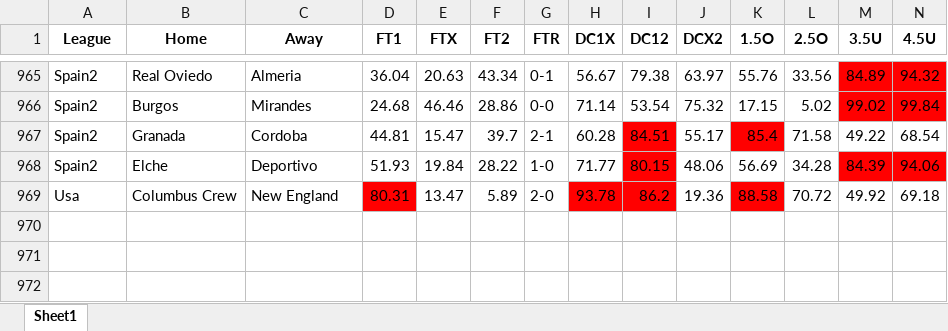
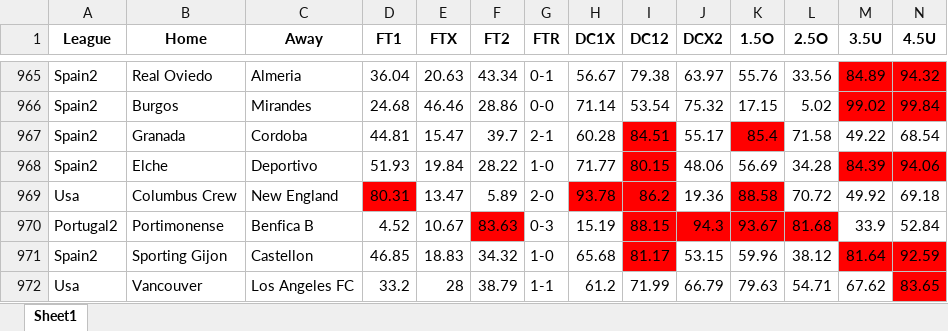
Before and after one commit to musayevf/Dixon_Coles_2025, an Excel workbook: dixon_coles_model_predictions/_predictions.xlsx, sheet Sheet1, drawn as a sheet; only a part is shown, gaps mark what is left out; values as stored, in another font and other column widths than the file's, no borders; rows hold the shown columns only; the diff names each change by its address in the sheet, - before the commit and + after, or states it on an @@ line.

```diff
--- a/dixon_coles_model_predictions/_predictions.xlsx (sheet Sheet1)
+++ b/dixon_coles_model_predictions/_predictions.xlsx (sheet Sheet1)
+row 970: Portugal2 | Portimonense | Benfica B | 4.52 | 10.67 | 83.63 | 0-3 | 15.19 | 88.15 | 94.3 | 93.67 | 81.68 | 33.9 | 52.84
+row 971: Spain2 | Sporting Gijon | Castellon | 46.85 | 18.83 | 34.32 | 1-0 | 65.68 | 81.17 | 53.15 | 59.96 | 38.12 | 81.64 | 92.59
+row 972: Usa | Vancouver | Los Angeles FC | 33.2 | 28 | 38.79 | 1-1 | 61.2 | 71.99 | 66.79 | 79.63 | 54.71 | 67.62 | 83.65
```
Also changed, not shown: dixon_coles_model_predictions/_bets.xlsx, final_games.xlsx, 12 other files.
